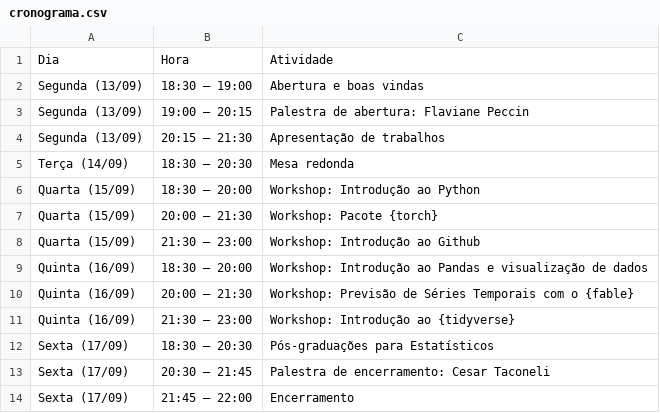
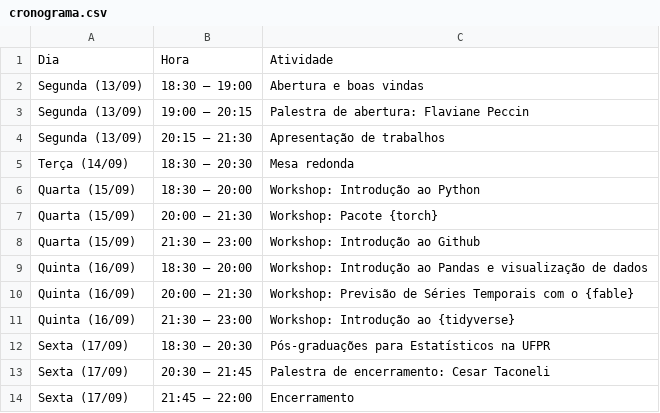
Before and after one commit to pet-estatistica/pet-estatistica.github.io, a CSV file: content/semana/cronograma.csv, drawn as a sheet.

```diff
--- a/content/semana/cronograma.csv
+++ b/content/semana/cronograma.csv
@@ -11,3 +11,3 @@ Quinta (16/09);20:00 – 21:30;Workshop: Previsão de Séries Temporais com o {f
 Quinta (16/09);21:30 – 23:00;Workshop: Introdução ao {tidyverse}
-Sexta (17/09);18:30 – 20:30;Pós-graduações para Estatísticos
+Sexta (17/09);18:30 – 20:30;Pós-graduações para Estatísticos na UFPR
 Sexta (17/09);20:30 – 21:45;Palestra de encerramento: Cesar Taconeli
```
Also changed, not shown: 2 other files.
